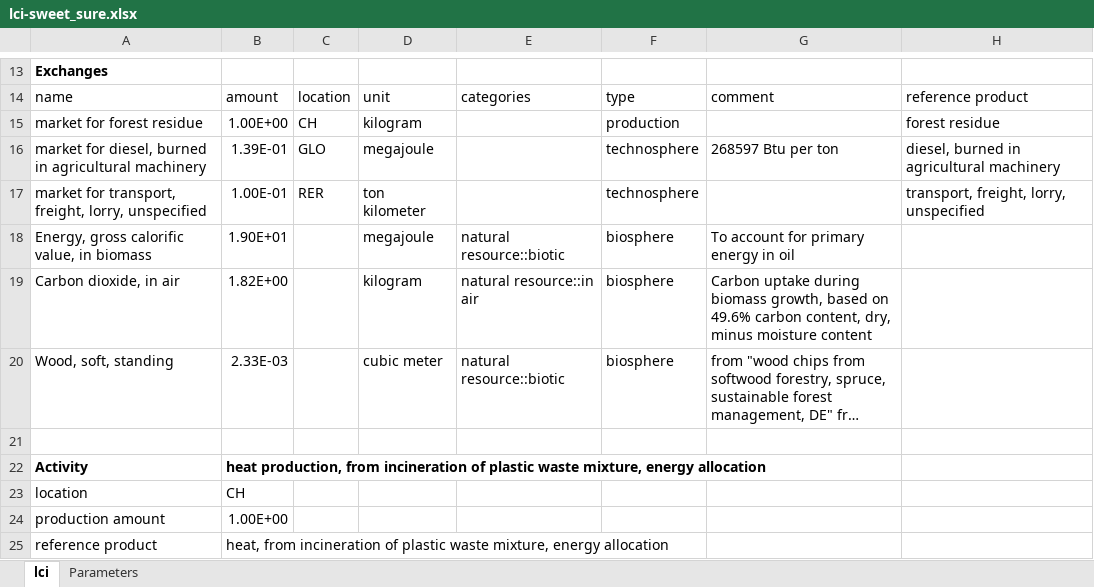
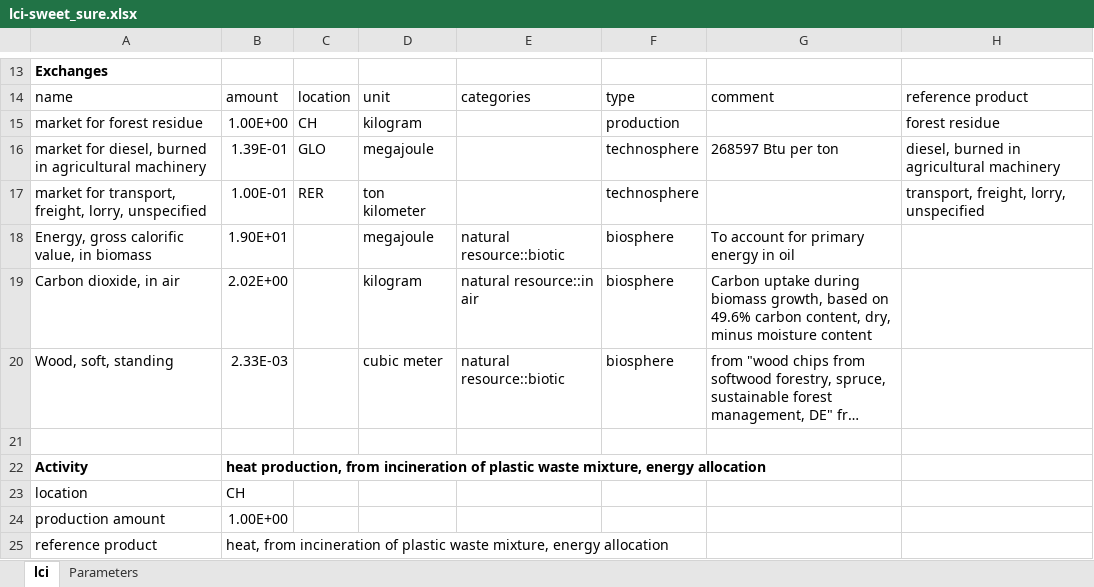
Before and after one commit to premise-community-scenarios/sweet_sure-2050-switzerland, an Excel workbook: inventories/lci-sweet_sure.xlsx, sheet lci, drawn as a sheet; only a part is shown, gaps mark what is left out; long unchanged cells end in …; values as stored, in another font and other column widths than the file's, no borders; the diff names each change by its address in the sheet, - before the commit and + after, or states it on an @@ line.

```diff
--- a/inventories/lci-sweet_sure.xlsx (sheet lci)
+++ b/inventories/lci-sweet_sure.xlsx (sheet lci)
-B19: 1.82E+00
+B19: 2.02E+00
```
Also changed, not shown: 2 other files.
